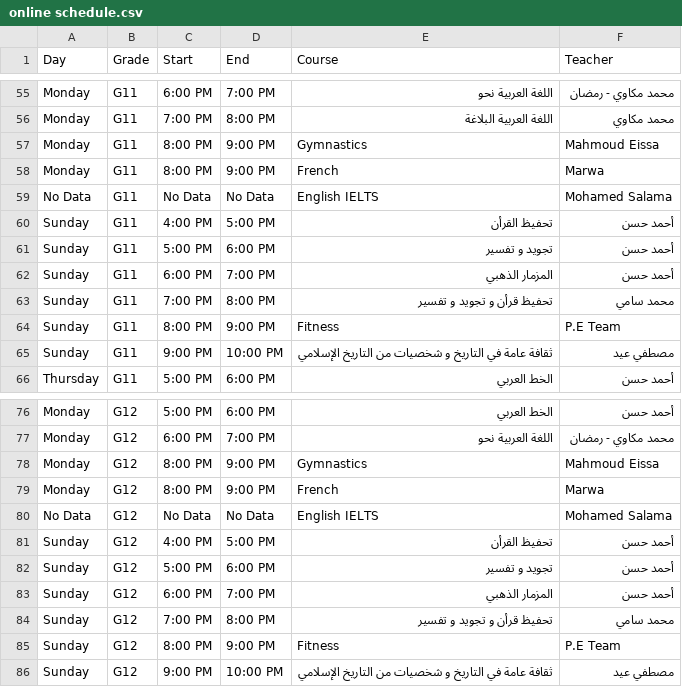
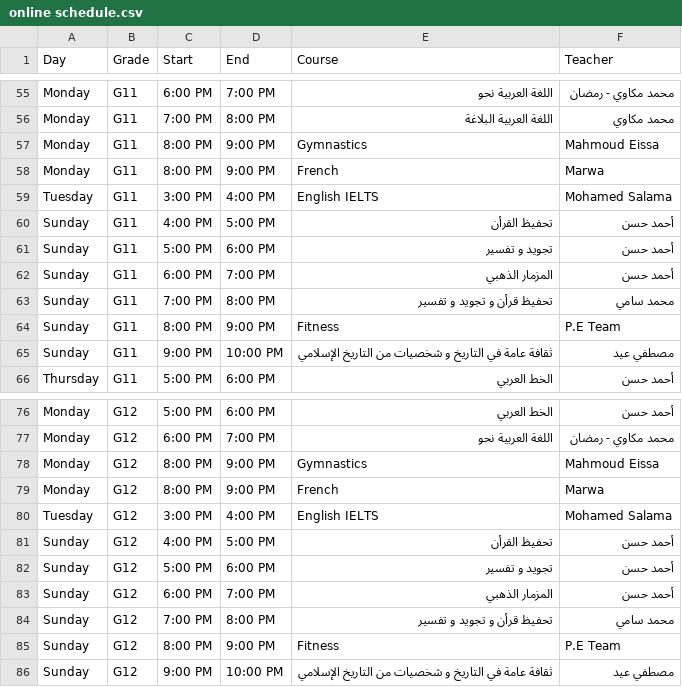
Before and after one commit to zantac/AMS, a CSV file: online schedule.csv, drawn as a sheet; only a part is shown, gaps mark what is left out.

Commit message:
Update online schedule.csv

```diff
--- a/online schedule.csv
+++ b/online schedule.csv
@@ -58,3 +58,3 @@ Monday,G11,8:00 PM,9:00 PM,Gymnastics,Mahmoud  Eissa
 Monday,G11,8:00 PM,9:00 PM,French,Marwa
-No Data,G11,No Data,No Data,English IELTS,Mohamed  Salama
+Tuesday,G11,3:00 PM,4:00 PM,English IELTS,Mohamed  Salama
 Sunday,G11,4:00 PM,5:00 PM,تحفيظ القرأن,أحمد حسن
@@ -79,3 +79,3 @@ Monday,G12,8:00 PM,9:00 PM,Gymnastics,Mahmoud  Eissa
 Monday,G12,8:00 PM,9:00 PM,French,Marwa
-No Data,G12,No Data,No Data,English IELTS,Mohamed  Salama
+Tuesday,G12,3:00 PM,4:00 PM,English IELTS,Mohamed  Salama
 Sunday,G12,4:00 PM,5:00 PM,تحفيظ القرأن,أحمد حسن
```
